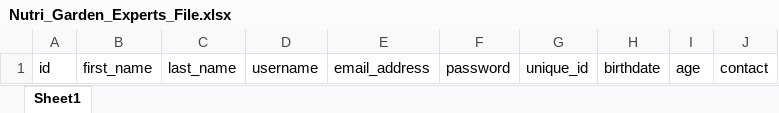
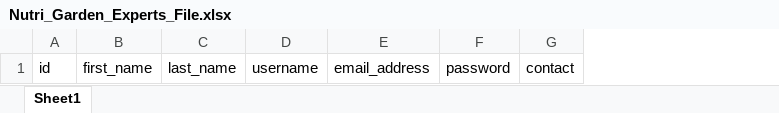
Before and after one commit to Shweta-tech/Diet, an Excel workbook: static/xlsxforms/Nutri_Garden_Experts_File.xlsx, sheet Sheet1, drawn as a sheet; values as stored, in another font and other column widths than the file's, no borders; the diff names each change by its address in the sheet, - before the commit and + after, or states it on an @@ line.

```diff
--- a/static/xlsxforms/Nutri_Garden_Experts_File.xlsx (sheet Sheet1)
+++ b/static/xlsxforms/Nutri_Garden_Experts_File.xlsx (sheet Sheet1)
-column G, row 1: unique_id
-column H, row 1: birthdate
-column I, row 1: age
```
Also changed, not shown: static/xlsxforms/Anganwadi_Worker_File.xlsx, static/xlsxforms/Mentors_File.xlsx, 18 other files.
